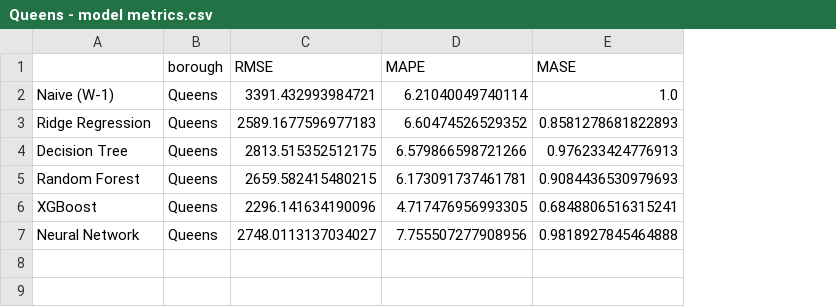
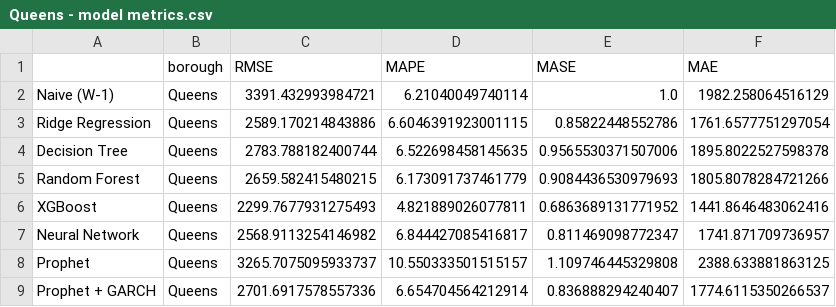
Before and after one commit to ValAnthonyB/nyc_tlc_taxi_ride_hailing_project, a CSV file: data/results/Queens - model metrics.csv, drawn as a sheet; the diff names each change by its address in the sheet, - before the commit and + after, or states it on an @@ line.

Commit message:
Added geo heatmap. Also added Prophet and Prophet+GARCH in the modeling notebook

```diff
--- a/data/results/Queens - model metrics.csv
+++ b/data/results/Queens - model metrics.csv
+column F (MAE), rows 2-7: 1982.258064516129 | 1761.6577751297054 | 1895.8022527598378 | 1805.8078284721266 | 1441.8646483062416 | 1741.871709736957
-C3 (RMSE): 2589.1677596977183
+C3 (RMSE): 2589.170214843886
-D3 (MAPE): 6.60474526529352
+D3 (MAPE): 6.6046391923001115
-E3 (MASE): 0.8581278681822893
+E3 (MASE): 0.85822448552786
-C4 (RMSE): 2813.515352512175
+C4 (RMSE): 2783.788182400744
-D4 (MAPE): 6.579866598721266
+D4 (MAPE): 6.522698458145635
-E4 (MASE): 0.976233424776913
+E4 (MASE): 0.9565530371507006
-D5 (MAPE): 6.173091737461781
+D5 (MAPE): 6.173091737461779
-C6 (RMSE): 2296.141634190096
+C6 (RMSE): 2299.7677931275493
-D6 (MAPE): 4.717476956993305
+D6 (MAPE): 4.821889026077811
-E6 (MASE): 0.6848806516315241
+E6 (MASE): 0.6863689131771952
-C7 (RMSE): 2748.0113137034027
+C7 (RMSE): 2568.9113254146982
-D7 (MAPE): 7.755507277908956
+D7 (MAPE): 6.844427085416817
-E7 (MASE): 0.9818927845464888
+E7 (MASE): 0.811469098772347
+row 8: Prophet | Queens | 3265.7075095933737 | 10.550333501515157 | 1.109746445329808 | 2388.633881863125
+row 9: Prophet + GARCH | Queens | 2701.6917578557336 | 6.654704564212914 | 0.836888294240407 | 1774.6115350266537
```
Also changed, not shown: 19 other files.
